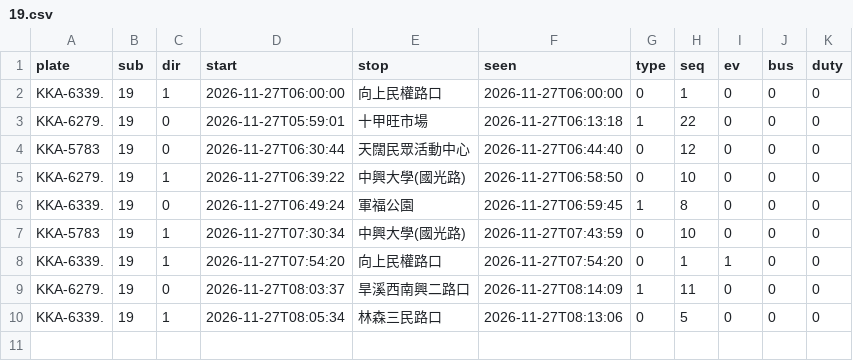
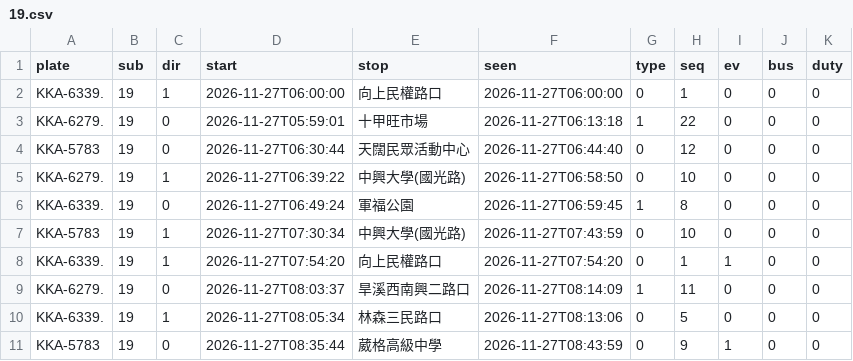
Before and after one commit to andrewwangarchnycu/Schematic-Transit-Taichung, a CSV file: departures/2026-11-27/19.csv, drawn as a sheet; the diff names each change by its address in the sheet, - before the commit and + after, or states it on an @@ line.

```diff
--- a/departures/2026-11-27/19.csv
+++ b/departures/2026-11-27/19.csv
+row 11: KKA-5783 | 19 | 0 | 2026-11-27T08:35:44 | 葳格高級中學 | 2026-11-27T08:43:59 | 0 | 9 | 1 | 0 | 0
```
Also changed, not shown: departures/2026-11-27/23.csv, departures/2026-11-27/35.csv, 1 other file.
